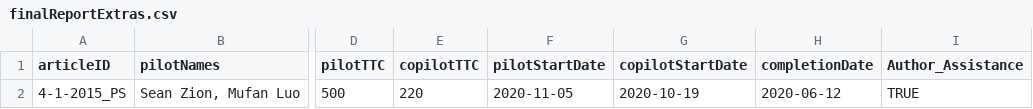
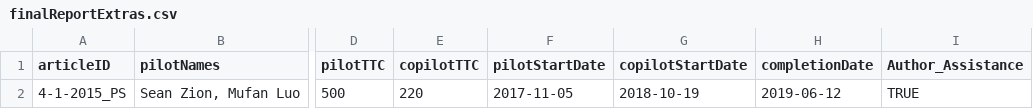
Before and after one commit to METRICS-CARPS/CARPS_4-1-2015_PS, a CSV file: finalReportExtras.csv, drawn as a sheet; only a part is shown, gaps mark what is left out; the diff names each change by its address in the sheet, - before the commit and + after, or states it on an @@ line.

Commit message:
fixed date bug

```diff
--- a/finalReportExtras.csv
+++ b/finalReportExtras.csv
-F2 (pilotStartDate): 2020-11-05
+F2 (pilotStartDate): 2017-11-05
-G2 (copilotStartDate): 2020-10-19
+G2 (copilotStartDate): 2018-10-19
-H2 (completionDate): 2020-06-12
+H2 (completionDate): 2019-06-12
```
Also changed, not shown: 2 other files.
